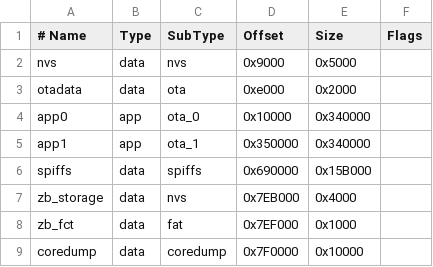
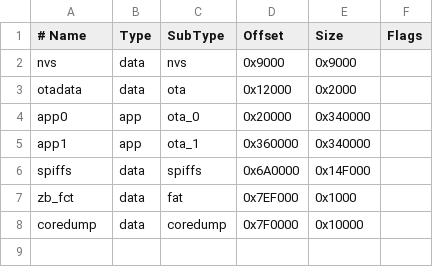
Before and after one commit to espressif/arduino-esp32, a CSV file: tools/partitions/zigbee_8MB.csv, drawn as a sheet.

```diff
--- a/tools/partitions/zigbee_8MB.csv
+++ b/tools/partitions/zigbee_8MB.csv
@@ -1,8 +1,7 @@
 # Name,     Type, SubType, Offset,  Size, Flags
-nvs,        data, nvs,     0x9000,  0x5000,
-otadata,    data, ota,     0xe000,  0x2000,
-app0,       app,  ota_0,   0x10000, 0x340000,
-app1,       app,  ota_1,   0x350000,0x340000,
-spiffs,     data, spiffs,  0x690000,0x15B000,
-zb_storage, data, nvs,     0x7EB000,0x4000,
+nvs,        data, nvs,     0x9000,  0x9000,
+otadata,    data, ota,     0x12000, 0x2000,
+app0,       app,  ota_0,   0x20000, 0x340000,
+app1,       app,  ota_1,   0x360000,0x340000,
+spiffs,     data, spiffs,  0x6A0000,0x14F000,
 zb_fct,     data, fat,     0x7EF000,0x1000,
```
Also changed, not shown: tools/partitions/zigbee.csv, tools/partitions/zigbee_2MB.csv, 11 other files.
